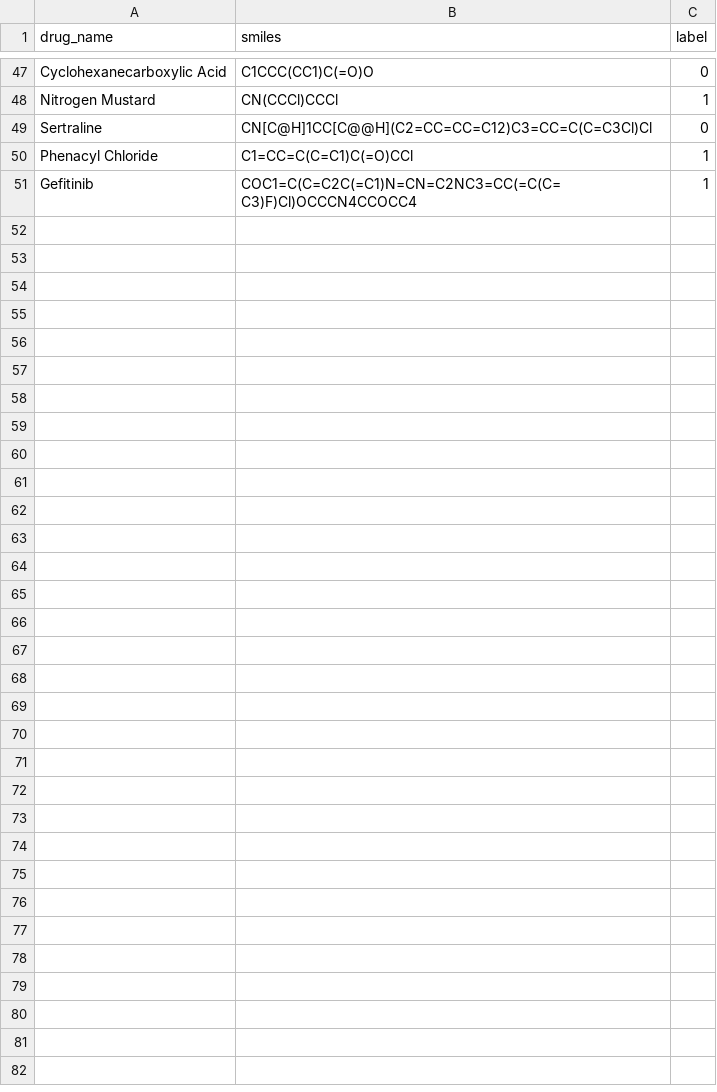
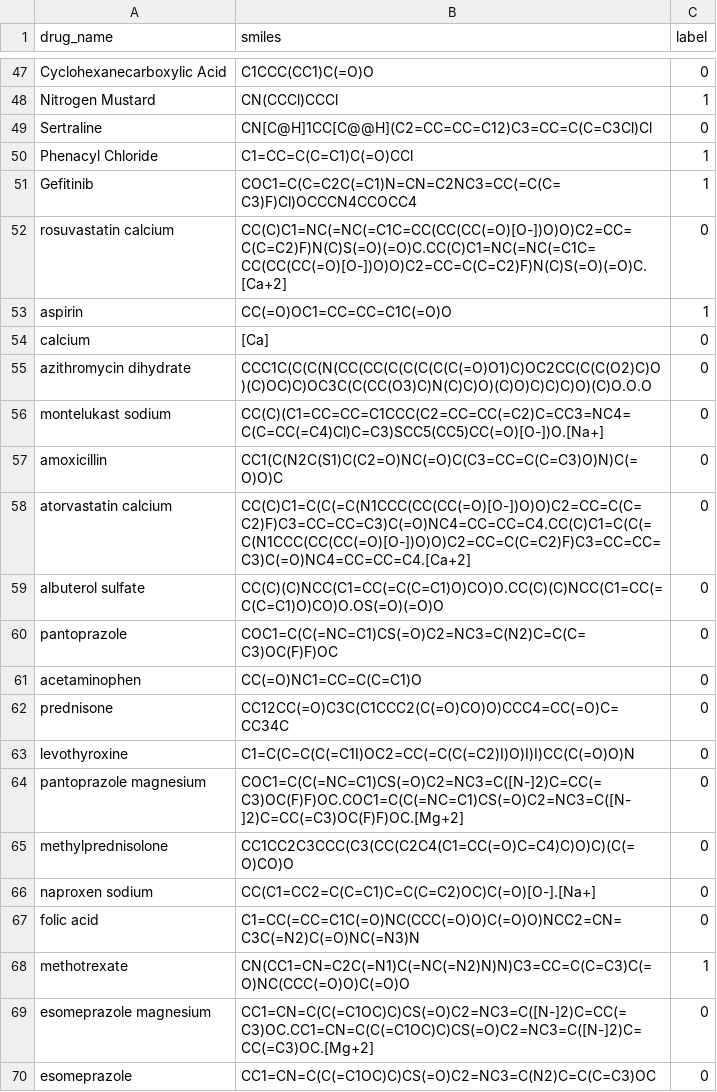
Before and after one commit to monikakn-git/lung_pulmo_tox, a CSV file: data.csv, drawn as a sheet; only a part is shown, gaps mark what is left out; the diff covers the shown part only; the diff names each change by its address in the sheet, - before the commit and + after, or states it on an @@ line.

Commit message:
Fix pathing issues, integrate new dataset, and retrain ensemble models

```diff
--- a/data.csv
+++ b/data.csv
+row 52: rosuvastatin calcium | CC(C)C1=NC(=NC(=C1C=CC(CC(CC(=O)[O-])O)O)C2=CC=C(C=C2)F)N(C)S(=O)(=O)C.CC(C)C1=NC(=NC(=C1C=CC(CC(CC(=O)[O-])O)O)C2=CC=C(C=C2)F)N(C)S(=O)(=O)C.[Ca+2] | 0
+row 53: aspirin | CC(=O)OC1=CC=CC=C1C(=O)O | 1
+row 54: calcium | [Ca] | 0
+row 55: azithromycin dihydrate | CCC1C(C(C(N(CC(CC(C(C(C(C(C(=O)O1)C)OC2CC(C(C(O2)C)O)(C)OC)C)OC3C(C(CC(O3)C)N(C)C)O)(C)O)C)C)C)O)(C)O.O.O | 0
+row 56: montelukast sodium | CC(C)(C1=CC=CC=C1CCC(C2=CC=CC(=C2)C=CC3=NC4=C(C=CC(=C4)Cl)C=C3)SCC5(CC5)CC(=O)[O-])O.[Na+] | 0
+row 57: amoxicillin | CC1(C(N2C(S1)C(C2=O)NC(=O)C(C3=CC=C(C=C3)O)N)C(=O)O)C | 0
+row 58: atorvastatin calcium | CC(C)C1=C(C(=C(N1CCC(CC(CC(=O)[O-])O)O)C2=CC=C(C=C2)F)C3=CC=CC=C3)C(=O)NC4=CC=CC=C4.CC(C)C1=C(C(=C(N1CCC(CC(CC(=O)[O-])O)O)C2=CC=C(C=C2)F)C3=CC=CC=C3)C(=O)NC4=CC=CC=C4.[Ca+2] | 0
+row 59: albuterol sulfate | CC(C)(C)NCC(C1=CC(=C(C=C1)O)CO)O.CC(C)(C)NCC(C1=CC(=C(C=C1)O)CO)O.OS(=O)(=O)O | 0
+row 60: pantoprazole | COC1=C(C(=NC=C1)CS(=O)C2=NC3=C(N2)C=C(C=C3)OC(F)F)OC | 0
+row 61: acetaminophen | CC(=O)NC1=CC=C(C=C1)O | 0
+row 62: prednisone | CC12CC(=O)C3C(C1CCC2(C(=O)CO)O)CCC4=CC(=O)C=CC34C | 0
+row 63: levothyroxine | C1=C(C=C(C(=C1I)OC2=CC(=C(C(=C2)I)O)I)I)CC(C(=O)O)N | 0
+row 64: pantoprazole magnesium | COC1=C(C(=NC=C1)CS(=O)C2=NC3=C([N-]2)C=CC(=C3)OC(F)F)OC.COC1=C(C(=NC=C1)CS(=O)C2=NC3=C([N-]2)C=CC(=C3)OC(F)F)OC.[Mg+2] | 0
+row 65: methylprednisolone | CC1CC2C3CCC(C3(CC(C2C4(C1=CC(=O)C=C4)C)O)C)(C(=O)CO)O | 0
+row 66: naproxen sodium | CC(C1=CC2=C(C=C1)C=C(C=C2)OC)C(=O)[O-].[Na+] | 0
+row 67: folic acid | C1=CC(=CC=C1C(=O)NC(CCC(=O)O)C(=O)O)NCC2=CN=C3C(=N2)C(=O)NC(=N3)N | 0
+row 68: methotrexate | CN(CC1=CN=C2C(=N1)C(=NC(=N2)N)N)C3=CC=C(C=C3)C(=O)NC(CCC(=O)O)C(=O)O | 1
+row 69: esomeprazole magnesium | CC1=CN=C(C(=C1OC)C)CS(=O)C2=NC3=C([N-]2)C=CC(=C3)OC.CC1=CN=C(C(=C1OC)C)CS(=O)C2=NC3=C([N-]2)C=CC(=C3)OC.[Mg+2] | 0
+row 70: esomeprazole | CC1=CN=C(C(=C1OC)C)CS(=O)C2=NC3=C(N2)C=C(C=C3)OC | 0
```
Also changed, not shown: 18 added rows elsewhere in this file, 12 other files.
